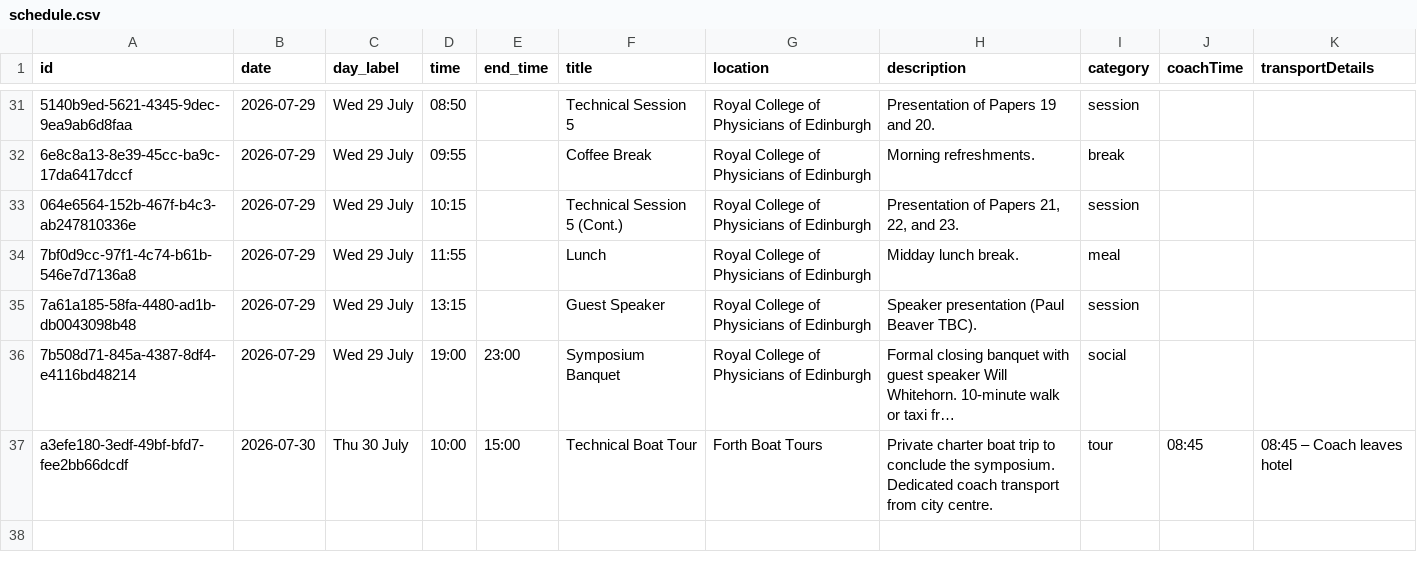
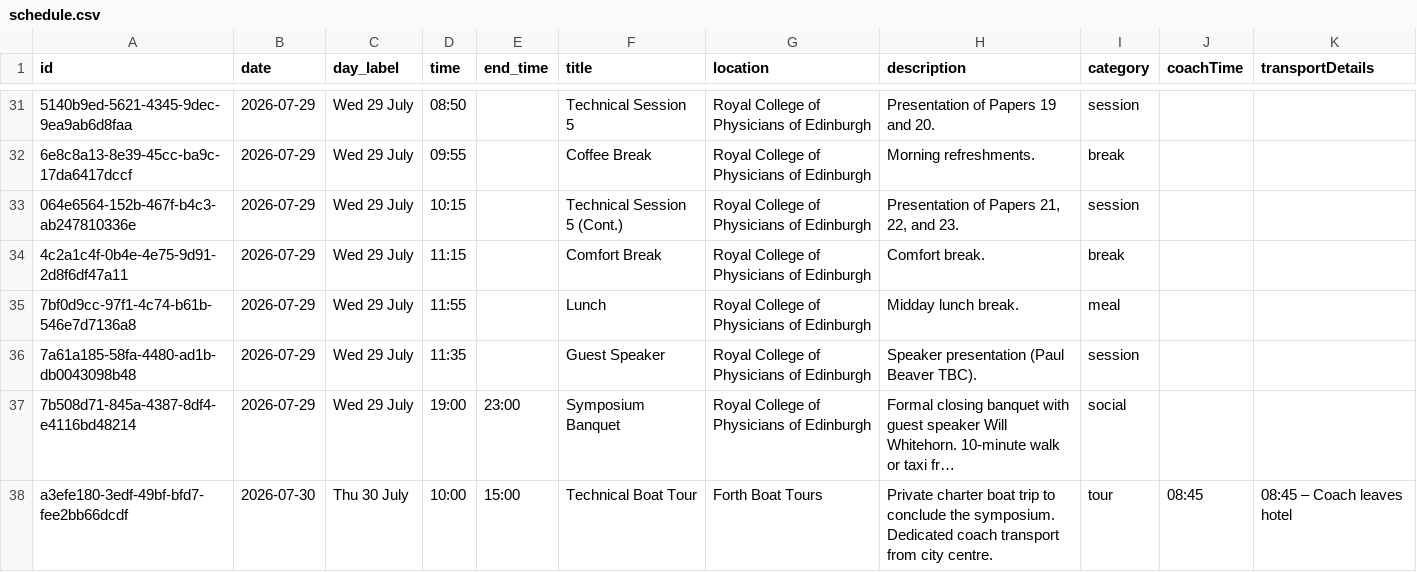
Before and after one commit to tjp0077-coder/Telboy-SETP, a CSV file: glide_export/schedule.csv, drawn as a sheet; only a part is shown, gaps mark what is left out; long unchanged cells end in …; addresses are those after the commit; the diff names each change by its address in the sheet, - before the commit and + after, or states it on an @@ line.

Commit message:
Comfort Break

```diff
--- a/glide_export/schedule.csv
+++ b/glide_export/schedule.csv
+row 34: 4c2a1c4f-0b4e-4e75-9d91-2d8f6df47a11 | 2026-07-29 | Wed 29 July | 11:15 |  | Comfort Break | Royal College of Physicians of Edinburgh | Comfort break. | break
-D36 (time): 13:15
+D36 (time): 11:35
```
Also changed, not shown: 1 other file.
